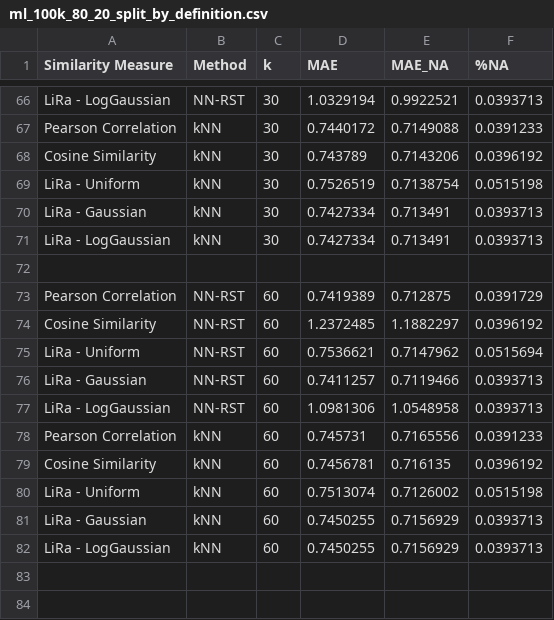
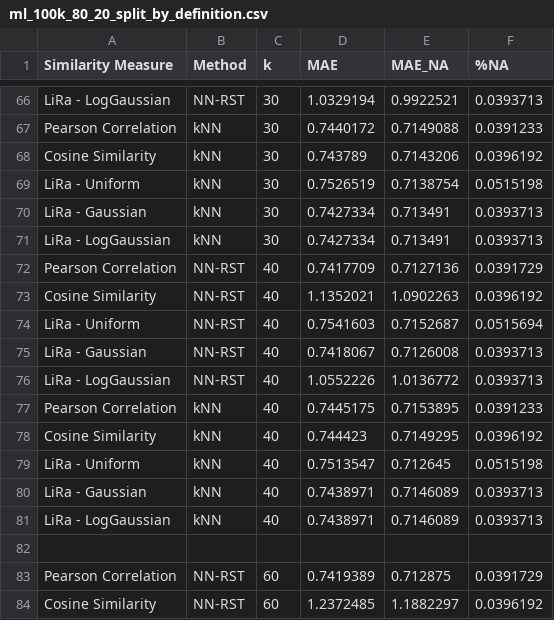
Before and after one commit to jacobmunson/RecommenderSystems, a CSV file: MovieLens Evaluation/ml_100k_80_20_split_by_definition.csv, drawn as a sheet; only a part is shown, gaps mark what is left out; the shorter side is filled out with more unchanged rows.

Commit message:
Update ml_100k_80_20_split_by_definition.csv

```diff
--- a/MovieLens Evaluation/ml_100k_80_20_split_by_definition.csv
+++ b/MovieLens Evaluation/ml_100k_80_20_split_by_definition.csv
@@ -71,2 +71,12 @@ LiRa - Gaussian,    kNN, 30, 0.7427334,  0.713491, 0.0393713
 LiRa - LogGaussian,    kNN, 30, 0.7427334,  0.713491, 0.0393713
+Pearson Correlation, NN-RST, 40, 0.7417709, 0.7127136, 0.0391729
+Cosine Similarity, NN-RST, 40, 1.1352021, 1.0902263, 0.0396192
+LiRa - Uniform, NN-RST, 40, 0.7541603, 0.7152687, 0.0515694
+LiRa - Gaussian, NN-RST, 40, 0.7418067, 0.7126008, 0.0393713
+LiRa - LogGaussian, NN-RST, 40, 1.0552226, 1.0136772, 0.0393713
+Pearson Correlation,    kNN, 40, 0.7445175, 0.7153895, 0.0391233
+Cosine Similarity,    kNN, 40,  0.744423, 0.7149295, 0.0396192
+LiRa - Uniform,    kNN, 40, 0.7513547,  0.712645, 0.0515198
+LiRa - Gaussian,    kNN, 40, 0.7438971, 0.7146089, 0.0393713
+LiRa - LogGaussian,    kNN, 40, 0.7438971, 0.7146089, 0.0393713
 
```
